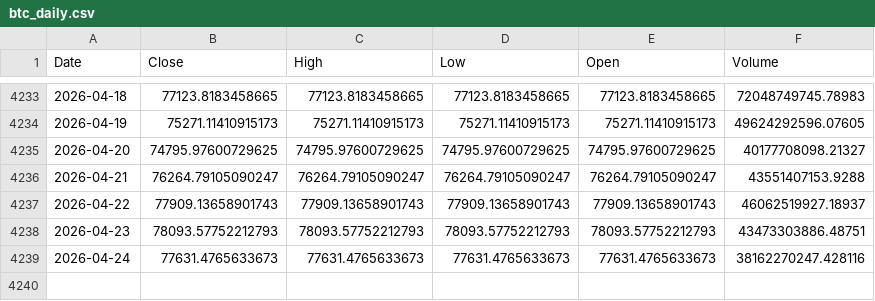
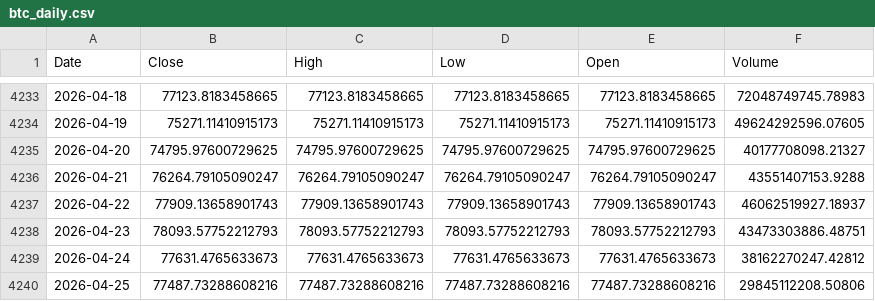
Before and after one commit to kittycapital/treasury-btc-dashboard, a CSV file: data/btc_daily.csv, drawn as a sheet; only a part is shown, gaps mark what is left out.

```diff
--- a/data/btc_daily.csv
+++ b/data/btc_daily.csv
@@ -4238,2 +4238,3 @@ Date,Close,High,Low,Open,Volume
 2026-04-23,78093.57752212793,78093.57752212793,78093.57752212793,78093.57752212793,43473303886.48751
-2026-04-24,77631.4765633673,77631.4765633673,77631.4765633673,77631.4765633673,38162270247.428116
+2026-04-24,77631.4765633673,77631.4765633673,77631.4765633673,77631.4765633673,38162270247.42812
+2026-04-25,77487.73288608216,77487.73288608216,77487.73288608216,77487.73288608216,29845112208.50806
```
Also changed, not shown: data/btc_monthly.csv, 1 other file.
